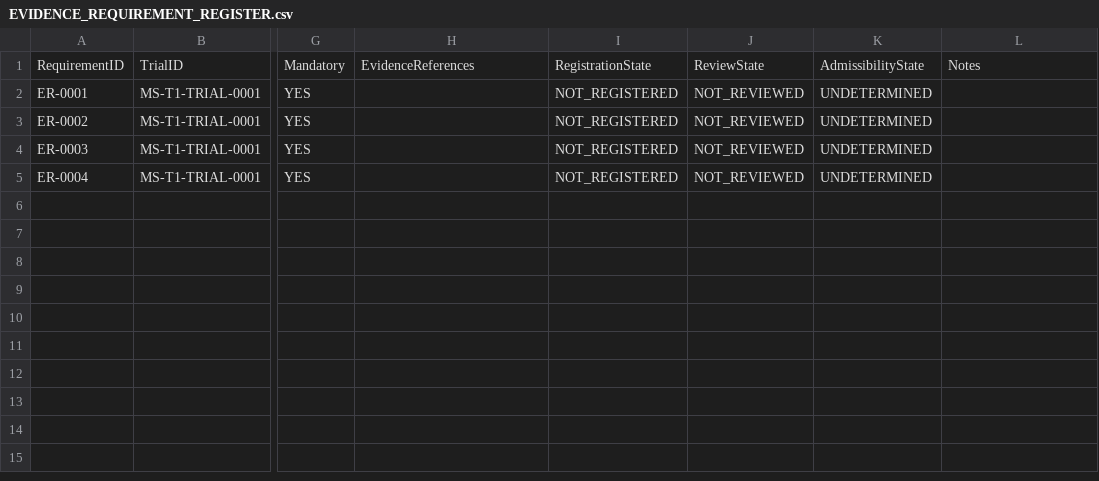
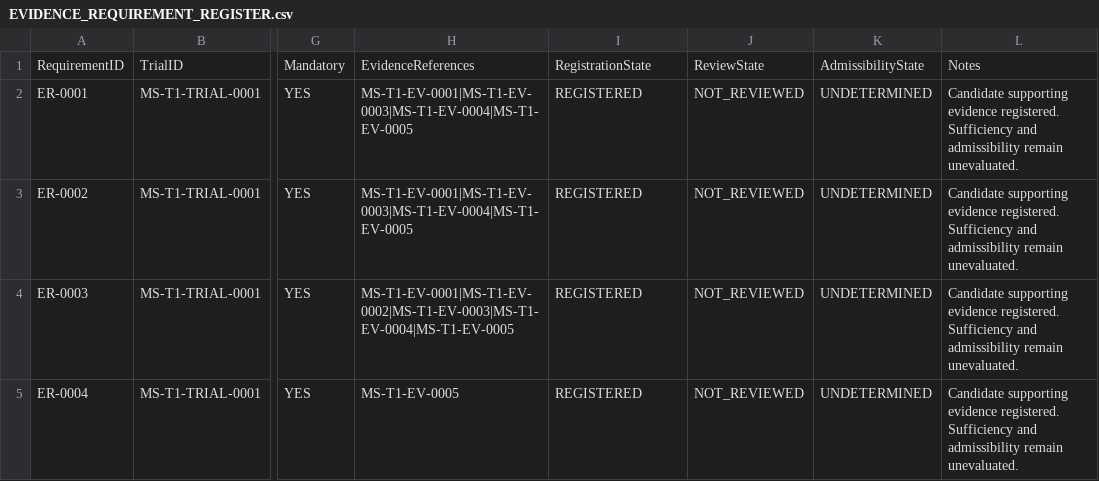
Before and after one commit to ORYNTH-systems/morning-star, a CSV file: volumes/VOLUME_I_FOUNDATION/verification/MS-T1/trials/MS-T1-TRIAL-0001/EVIDENCE_REQUIREMENT_REGISTER.csv, drawn as a sheet; only a part is shown, gaps mark what is left out; the diff names each change by its address in the sheet, - before the commit and + after, or states it on an @@ line.

Commit message:
Register MS-T1-TRIAL-0001 controlled reference evidence

```diff
--- a/volumes/VOLUME_I_FOUNDATION/verification/MS-T1/trials/MS-T1-TRIAL-0001/EVIDENCE_REQUIREMENT_REGISTER.csv
+++ b/volumes/VOLUME_I_FOUNDATION/verification/MS-T1/trials/MS-T1-TRIAL-0001/EVIDENCE_REQUIREMENT_REGISTER.csv
-H2:H3: (empty)
+H2:H3: MS-T1-EV-0001|MS-T1-EV-0003|MS-T1-EV-0004|MS-T1-EV-0005
-I2:I5: NOT_REGISTERED
+I2:I5: REGISTERED
-L2:L5: (empty)
+L2:L5: Candidate supporting evidence registered. Sufficiency and admissibility remain unevaluated.
-H4: (empty)
+H4: MS-T1-EV-0001|MS-T1-EV-0002|MS-T1-EV-0003|MS-T1-EV-0004|MS-T1-EV-0005
-H5: (empty)
+H5: MS-T1-EV-0005
```
Also changed, not shown: volumes/VOLUME_I_FOUNDATION/verification/MS-T1/trials/MS-T1-TRIAL-0001/TRACE_REGISTER.csv, volumes/VOLUME_I_FOUNDATION/verification/MS-T1/trials/MS-T1-TRIAL-0001/evidence/_SUBMISSIONS/COLLECTION_REGISTER.csv, 15 other files.
